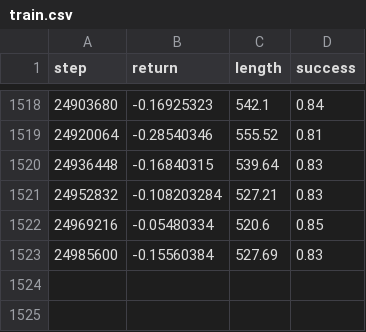
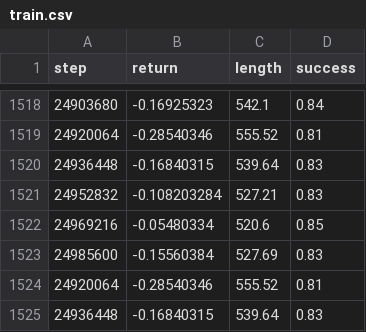
Before and after one commit to fumlig/visualsearch, a CSV file: results/shape/lstm/20/1/train.csv, drawn as a sheet; only a part is shown, gaps mark what is left out; the diff names each change by its address in the sheet, - before the commit and + after, or states it on an @@ line.

Commit message:
add result plot functions

```diff
--- a/results/shape/lstm/20/1/train.csv
+++ b/results/shape/lstm/20/1/train.csv
+row 1524: 24920064 | -0.28540346 | 555.52 | 0.81
+row 1525: 24936448 | -0.16840315 | 539.64 | 0.83
```
Also changed, not shown: results/shape/lstm/15/0/train.csv, results/shape/lstm/15/1/train.csv, 21 other files.
